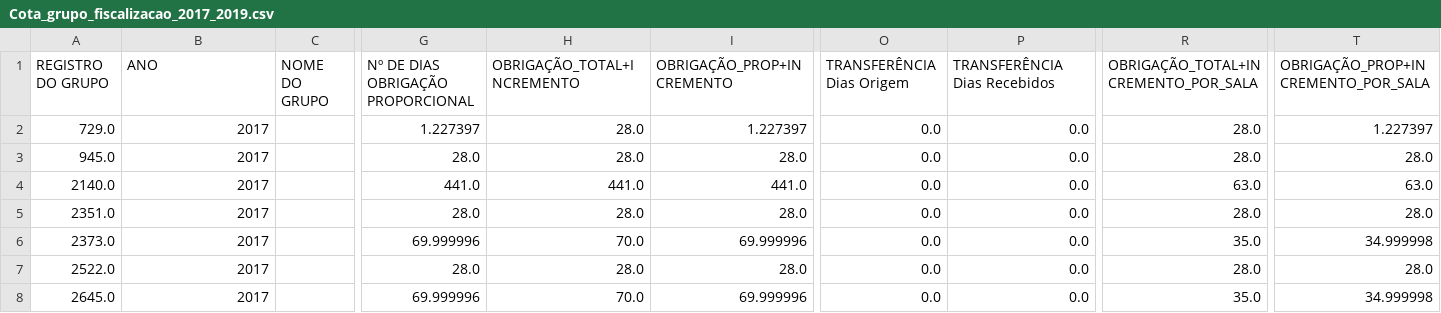
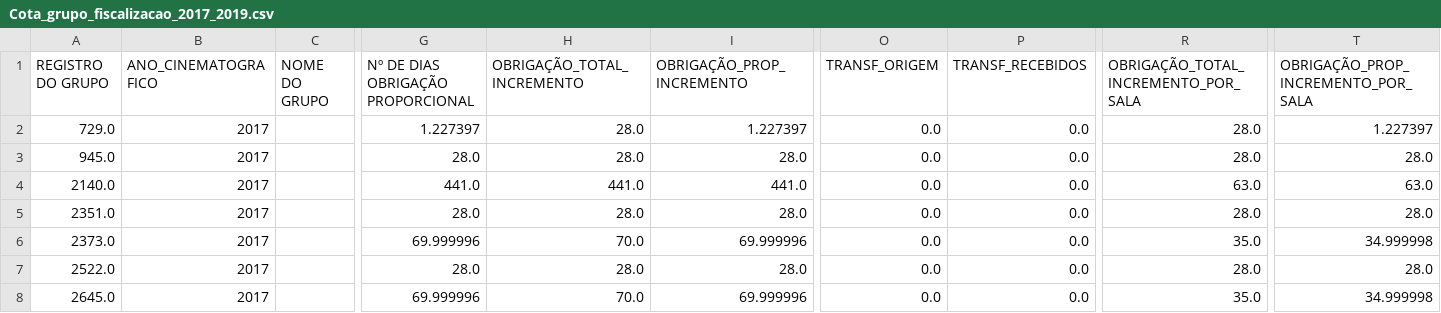
Before and after one commit to p-aldighieri/screenquotas, a CSV file: Cota_grupo_fiscalizacao_2017_2019.csv, drawn as a sheet; only a part is shown, gaps mark what is left out; the diff names each change by its address in the sheet, - before the commit and + after, or states it on an @@ line.

```diff
--- a/Cota_grupo_fiscalizacao_2017_2019.csv
+++ b/Cota_grupo_fiscalizacao_2017_2019.csv
-B1: ANO
+B1: ANO_CINEMATOGRAFICO
-H1: OBRIGAÇÃO_TOTAL+INCREMENTO
+H1: OBRIGAÇÃO_TOTAL_INCREMENTO
-I1: OBRIGAÇÃO_PROP+INCREMENTO
+I1: OBRIGAÇÃO_PROP_INCREMENTO
-O1: TRANSFERÊNCIA Dias Origem
+O1: TRANSF_ORIGEM
-P1: TRANSFERÊNCIA Dias Recebidos
+P1: TRANSF_RECEBIDOS
-R1: OBRIGAÇÃO_TOTAL+INCREMENTO_POR_SALA
+R1: OBRIGAÇÃO_TOTAL_INCREMENTO_POR_SALA
-T1: OBRIGAÇÃO_PROP+INCREMENTO_POR_SALA
+T1: OBRIGAÇÃO_PROP_INCREMENTO_POR_SALA
```
Also changed, not shown: Cota_fiscalizacao_2017_2019.csv, 8 other files.
